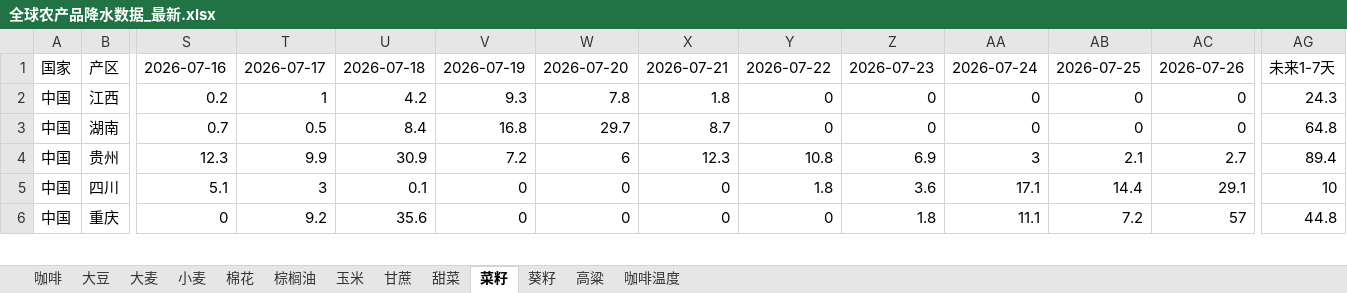
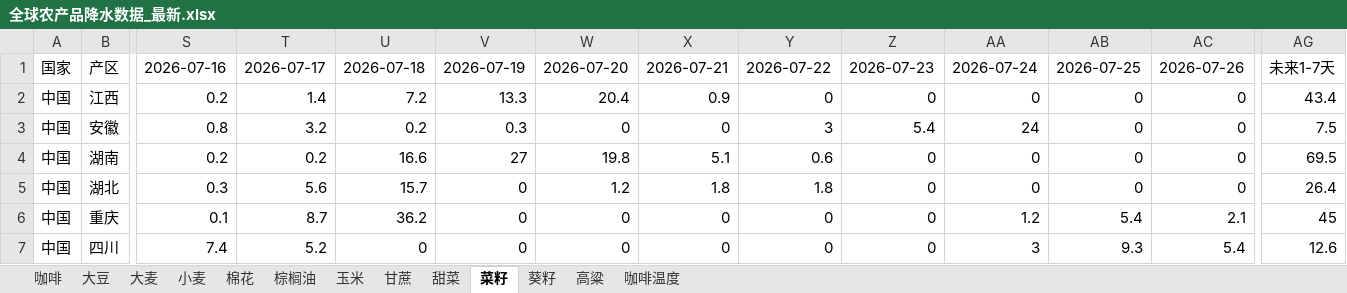
Before and after one commit to 2368846312-oss/ag-weather, an Excel workbook: 全球农产品降水数据_最新.xlsx, sheet 菜籽, drawn as a sheet; only a part is shown, gaps mark what is left out; values as stored, in another font and other column widths than the file's, no cell formats; removed rows and columns are numbered as before the commit, all else as after; rows hold the shown columns only; the diff covers the shown part only; the diff names each change by its address in the sheet, - before the commit and + after, or states it on an @@ line.

```diff
--- a/全球农产品降水数据_最新.xlsx (sheet 菜籽)
+++ b/全球农产品降水数据_最新.xlsx (sheet 菜籽)
-T2: 1
+T2: 1.4
-U2: 4.2
+U2: 7.2
-V2: 9.3
+V2: 13.3
-W2: 7.8
+W2: 20.4
-X2: 1.8
+X2: 0.9
-AG2: 24.3
+AG2: 43.4
+row 3: 中国 | 安徽 | 0.8 | 3.2 | 0.2 | 0.3 | 0 | 0 | 3 | 5.4 | 24 | 0 | 0 | 7.5
-S4: 0.7
+S4: 0.2
-T4: 0.5
+T4: 0.2
-U4: 8.4
+U4: 16.6
-V4: 16.8
+V4: 27
-W4: 29.7
+W4: 19.8
-X4: 8.7
+X4: 5.1
-Y4: 0
+Y4: 0.6
-AG4: 64.8
+AG4: 69.5
-row 4: 中国 | 贵州 | 12.3 | 9.9 | 30.9 | 7.2 | 6 | 12.3 | 10.8 | 6.9 | 3 | 2.1 | 2.7 | 89.4
-row 5: 中国 | 四川 | 5.1 | 3 | 0.1 | 0 | 0 | 0 | 1.8 | 3.6 | 17.1 | 14.4 | 29.1 | 10
+row 5: 中国 | 湖北 | 0.3 | 5.6 | 15.7 | 0 | 1.2 | 1.8 | 1.8 | 0 | 0 | 0 | 0 | 26.4
-S6: 0
+S6: 0.1
-T6: 9.2
+T6: 8.7
-U6: 35.6
+U6: 36.2
-Z6: 1.8
+Z6: 0
-AA6: 11.1
+AA6: 1.2
-AB6: 7.2
+AB6: 5.4
-AC6: 57
+AC6: 2.1
-AG6: 44.8
+AG6: 45
+row 7: 中国 | 四川 | 7.4 | 5.2 | 0 | 0 | 0 | 0 | 0 | 0 | 3 | 9.3 | 5.4 | 12.6
```
Also changed, not shown: 8 added rows, 9 removed rows and 153 edited cells elsewhere in this sheet, sheet 玉米, sheet 小麦, sheet 大豆, sheet 葵籽, sheet 棉花, sheet 咖啡温度, 6 more sheets, cell formats, VHI_Data/VHI_最近6周汇总.xlsx.
